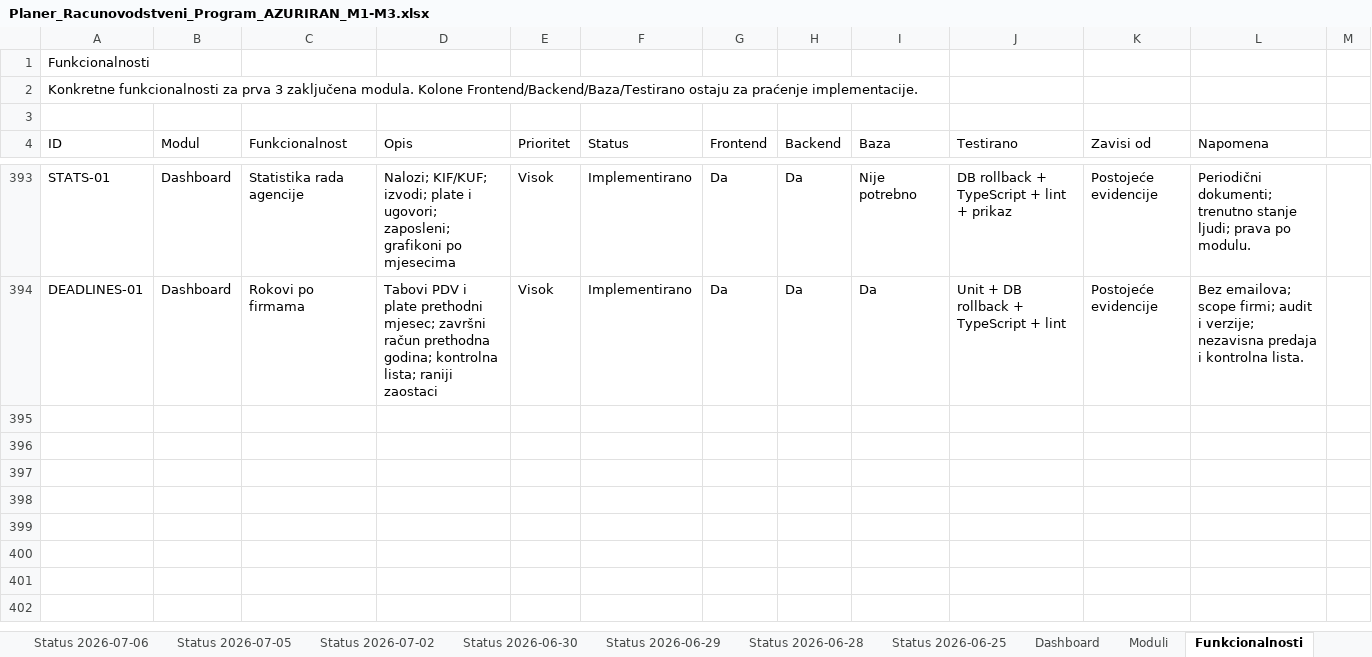
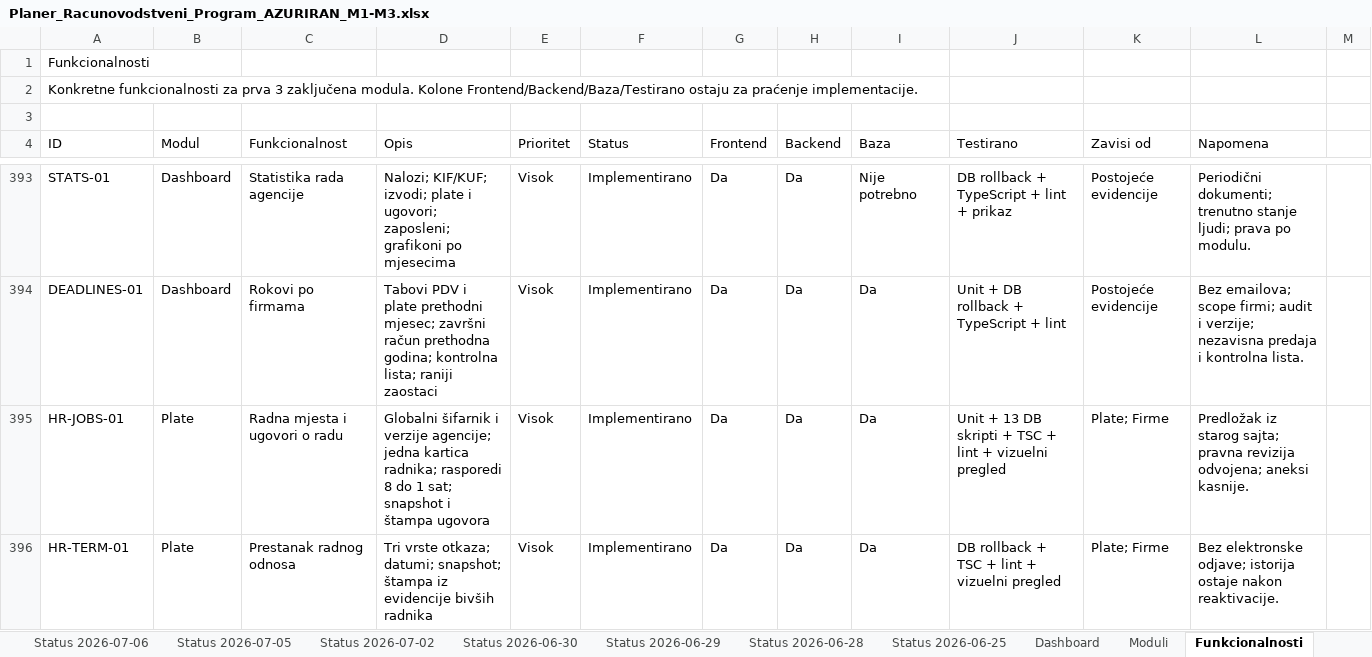
Before and after one commit to zeljkobar/knjigovodstvoonline, an Excel workbook: zadaci/Planer_Racunovodstveni_Program_AZURIRAN_M1-M3.xlsx, sheet Funkcionalnosti, drawn as a sheet; only a part is shown, gaps mark what is left out; values as stored, in another font and other column widths than the file's, no borders; the diff names each change by its address in the sheet, - before the commit and + after, or states it on an @@ line.

Commit message:
Add employment contracts, job positions and termination documents; improve KUF entry flow

```diff
--- a/zadaci/Planer_Racunovodstveni_Program_AZURIRAN_M1-M3.xlsx (sheet Funkcionalnosti)
+++ b/zadaci/Planer_Racunovodstveni_Program_AZURIRAN_M1-M3.xlsx (sheet Funkcionalnosti)
+row 395: HR-JOBS-01 | Plate | Radna mjesta i ugovori o radu | Globalni šifarnik i verzije agencije; jedna kartica radnika; rasporedi 8 do 1 sat; snapshot i štampa ugovora | Visok | Implementirano | Da | Da | Da | Unit + 13 DB skripti + TSC + lint + vizuelni pregled | Plate; Firme | Predložak iz starog sajta; pravna revizija odvojena; aneksi kasnije.
+row 396: HR-TERM-01 | Plate | Prestanak radnog odnosa | Tri vrste otkaza; datumi; snapshot; štampa iz evidencije bivših radnika | Visok | Implementirano | Da | Da | Da | DB rollback + TSC + lint + vizuelni pregled | Plate; Firme | Bez elektronske odjave; istorija ostaje nakon reaktivacije.
```
Also changed, not shown: 43 other files.
